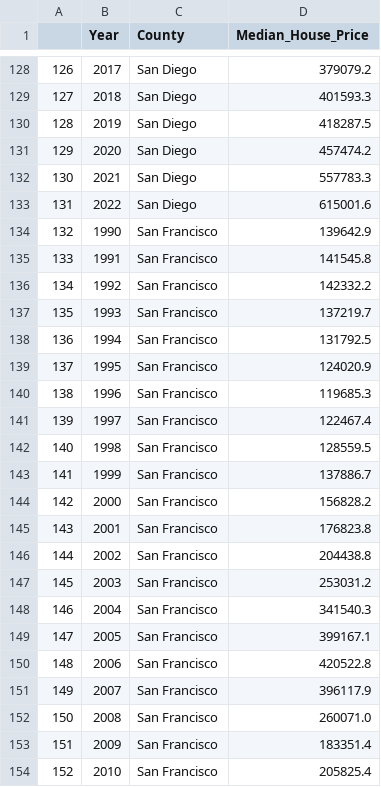
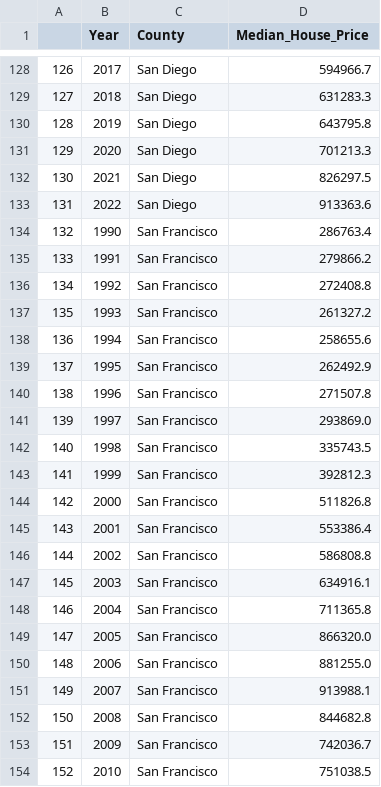
Before and after one commit to dpTuttle/final_project, a CSV file: Segment_2_Deliverables/Data_Load/Completed_CSV/median_house.csv, drawn as a sheet; only a part is shown, gaps mark what is left out; the diff covers the shown part only.

```diff
--- a/Segment_2_Deliverables/Data_Load/Completed_CSV/median_house.csv
+++ b/Segment_2_Deliverables/Data_Load/Completed_CSV/median_house.csv
@@ -128,27 +128,27 @@
-126,2017,San Diego,379079.2
-127,2018,San Diego,401593.3
-128,2019,San Diego,418287.5
-129,2020,San Diego,457474.2
-130,2021,San Diego,557783.3
-131,2022,San Diego,615001.6
-132,1990,San Francisco,139642.9
-133,1991,San Francisco,141545.8
-134,1992,San Francisco,142332.2
-135,1993,San Francisco,137219.7
-136,1994,San Francisco,131792.5
-137,1995,San Francisco,124020.9
-138,1996,San Francisco,119685.3
-139,1997,San Francisco,122467.4
-140,1998,San Francisco,128559.5
-141,1999,San Francisco,137886.7
-142,2000,San Francisco,156828.2
-143,2001,San Francisco,176823.8
-144,2002,San Francisco,204438.8
-145,2003,San Francisco,253031.2
-146,2004,San Francisco,341540.3
-147,2005,San Francisco,399167.1
-148,2006,San Francisco,420522.8
-149,2007,San Francisco,396117.9
-150,2008,San Francisco,260071.0
-151,2009,San Francisco,183351.4
-152,2010,San Francisco,205825.4
+126,2017,San Diego,594966.7
+127,2018,San Diego,631283.3
+128,2019,San Diego,643795.8
+129,2020,San Diego,701213.3
+130,2021,San Diego,826297.5
+131,2022,San Diego,913363.6
+132,1990,San Francisco,286763.4
+133,1991,San Francisco,279866.2
+134,1992,San Francisco,272408.8
+135,1993,San Francisco,261327.2
+136,1994,San Francisco,258655.6
+137,1995,San Francisco,262492.9
+138,1996,San Francisco,271507.8
+139,1997,San Francisco,293869.0
+140,1998,San Francisco,335743.5
+141,1999,San Francisco,392812.3
+142,2000,San Francisco,511826.8
+143,2001,San Francisco,553386.4
+144,2002,San Francisco,586808.8
+145,2003,San Francisco,634916.1
+146,2004,San Francisco,711365.8
+147,2005,San Francisco,866320.0
+148,2006,San Francisco,881255.0
+149,2007,San Francisco,913988.1
+150,2008,San Francisco,844682.8
+151,2009,San Francisco,742036.7
+152,2010,San Francisco,751038.5
```
Also changed, not shown: 39 edited cells elsewhere in this file, 1 other file.
